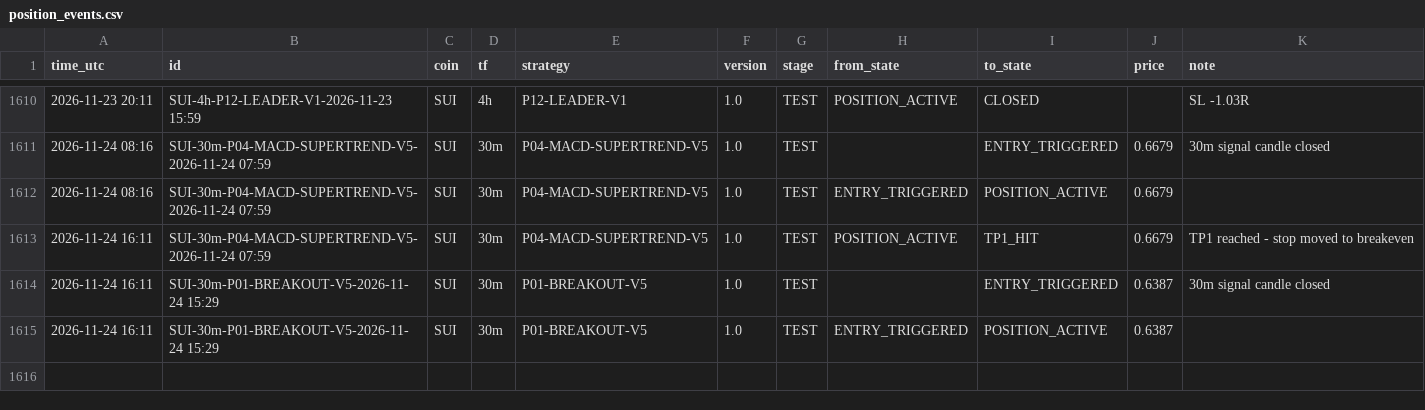
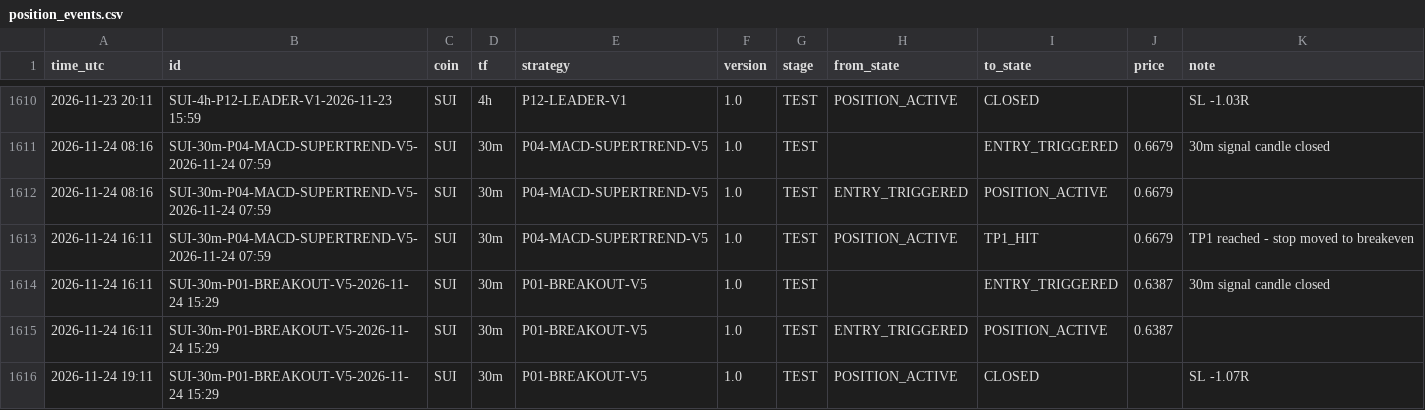
Before and after one commit to mayastraglobal-ui/crypto-signal-agent, a CSV file: reports/position_events.csv, drawn as a sheet; only a part is shown, gaps mark what is left out.

```diff
--- a/reports/position_events.csv
+++ b/reports/position_events.csv
@@ -1615 +1615,2 @@ time_utc,id,coin,tf,strategy,version,stage,from_state,to_state,price,note
 2026-11-24 16:11,SUI-30m-P01-BREAKOUT-V5-2026-11-24 15:29,SUI,30m,P01-BREAKOUT-V5,1.0,TEST,ENTRY_TRIGGERED,POSITION_ACTIVE,0.6387,
+2026-11-24 19:11,SUI-30m-P01-BREAKOUT-V5-2026-11-24 15:29,SUI,30m,P01-BREAKOUT-V5,1.0,TEST,POSITION_ACTIVE,CLOSED,,SL -1.07R
```
Also changed, not shown: reports/signals_log.csv, reports/strategy_scoreboard.csv, 21 other files.
